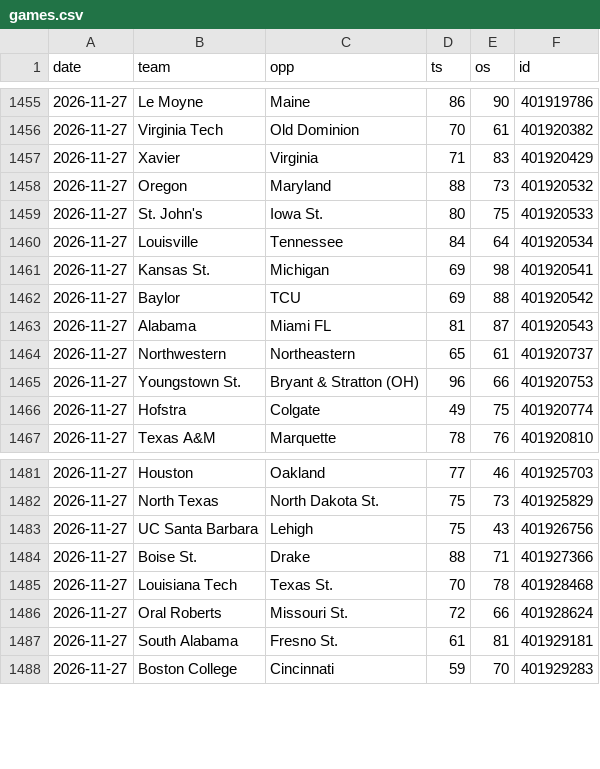
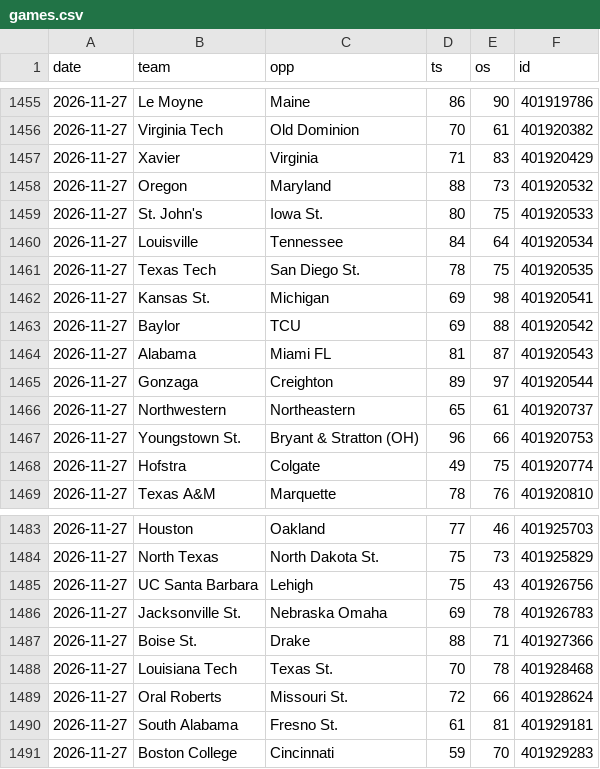
Before and after one commit to MM2BKB/cbb-blind-resume, a CSV file: data/games.csv, drawn as a sheet; only a part is shown, gaps mark what is left out; the diff names each change by its address in the sheet, - before the commit and + after, or states it on an @@ line.

```diff
--- a/data/games.csv
+++ b/data/games.csv
+row 1461: 2026-11-27 | Texas Tech | San Diego St. | 78 | 75 | 401920535
+row 1465: 2026-11-27 | Gonzaga | Creighton | 89 | 97 | 401920544
+row 1486: 2026-11-27 | Jacksonville St. | Nebraska Omaha | 69 | 78 | 401926783
```
Also changed, not shown: 3 other files.
